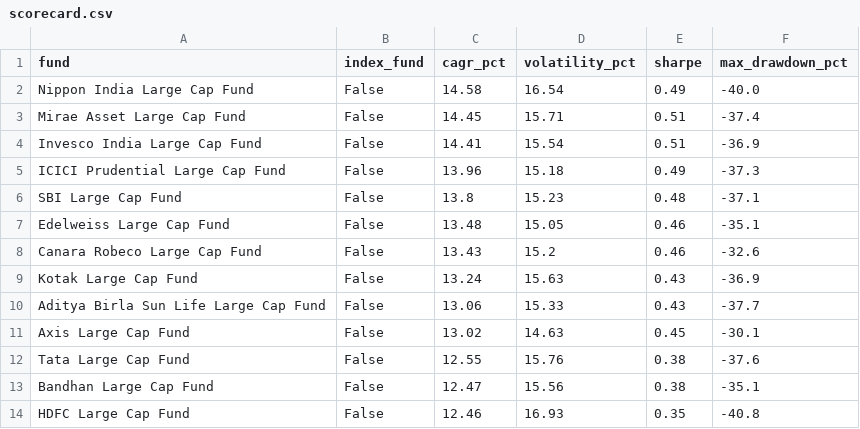
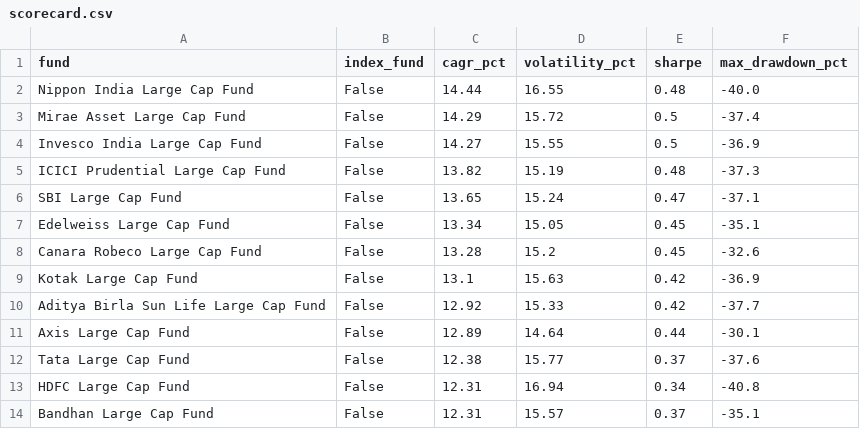
Before and after one commit to BoredMongoose/index-vs-active-funds, a CSV file: output/scorecard.csv, drawn as a sheet; only a part is shown; the diff covers the shown part only.

Commit message:
Data refresh: NAVs to 2026-10-09

```diff
--- a/output/scorecard.csv
+++ b/output/scorecard.csv
@@ -1,14 +1,14 @@
 fund,index_fund,cagr_pct,volatility_pct,sharpe,max_drawdown_pct
-Nippon India Large Cap Fund,False,14.58,16.54,0.49,-40.0
-Mirae Asset Large Cap Fund,False,14.45,15.71,0.51,-37.4
-Invesco India Large Cap Fund,False,14.41,15.54,0.51,-36.9
-ICICI Prudential Large Cap Fund,False,13.96,15.18,0.49,-37.3
-SBI Large Cap Fund,False,13.8,15.23,0.48,-37.1
-Edelweiss Large Cap Fund,False,13.48,15.05,0.46,-35.1
-Canara Robeco Large Cap Fund,False,13.43,15.2,0.46,-32.6
-Kotak Large Cap Fund,False,13.24,15.63,0.43,-36.9
-Aditya Birla Sun Life Large Cap Fund,False,13.06,15.33,0.43,-37.7
-Axis Large Cap Fund,False,13.02,14.63,0.45,-30.1
-Tata Large Cap Fund,False,12.55,15.76,0.38,-37.6
-Bandhan Large Cap Fund,False,12.47,15.56,0.38,-35.1
-HDFC Large Cap Fund,False,12.46,16.93,0.35,-40.8
+Nippon India Large Cap Fund,False,14.44,16.55,0.48,-40.0
+Mirae Asset Large Cap Fund,False,14.29,15.72,0.5,-37.4
+Invesco India Large Cap Fund,False,14.27,15.55,0.5,-36.9
+ICICI Prudential Large Cap Fund,False,13.82,15.19,0.48,-37.3
+SBI Large Cap Fund,False,13.65,15.24,0.47,-37.1
+Edelweiss Large Cap Fund,False,13.34,15.05,0.45,-35.1
+Canara Robeco Large Cap Fund,False,13.28,15.2,0.45,-32.6
+Kotak Large Cap Fund,False,13.1,15.63,0.42,-36.9
+Aditya Birla Sun Life Large Cap Fund,False,12.92,15.33,0.42,-37.7
+Axis Large Cap Fund,False,12.89,14.64,0.44,-30.1
+Tata Large Cap Fund,False,12.38,15.77,0.37,-37.6
+HDFC Large Cap Fund,False,12.31,16.94,0.34,-40.8
+Bandhan Large Cap Fund,False,12.31,15.57,0.37,-35.1
```
Also changed, not shown: 17 edited cells elsewhere in this file, output/data_checks.csv, output/rolling_3y_win_rate.csv, 4 other files.
